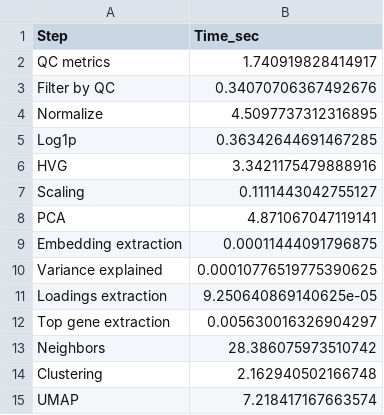
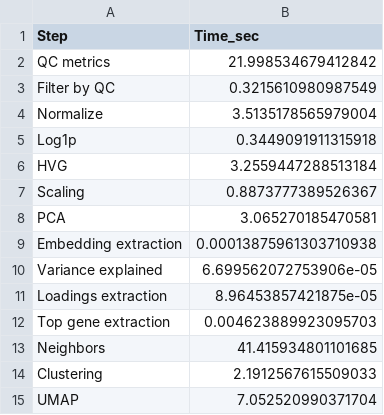
Before and after one commit to snsaiphoo/cis6060_finalproject, a CSV file: scanpy_02/runtime_log_scanpy_02.csv, drawn as a sheet.

```diff
--- a/scanpy_02/runtime_log_scanpy_02.csv
+++ b/scanpy_02/runtime_log_scanpy_02.csv
@@ -1,15 +1,15 @@
 Step,Time_sec
-QC metrics,1.740919828414917
-Filter by QC,0.34070706367492676
-Normalize,4.5097737312316895
-Log1p,0.36342644691467285
-HVG,3.3421175479888916
-Scaling,0.1111443042755127
-PCA,4.871067047119141
-Embedding extraction,0.00011444091796875
-Variance explained,0.00010776519775390625
-Loadings extraction,9.250640869140625e-05
-Top gene extraction,0.005630016326904297
-Neighbors,28.386075973510742
-Clustering,2.162940502166748
-UMAP,7.218417167663574
+QC metrics,21.998534679412842
+Filter by QC,0.3215610980987549
+Normalize,3.5135178565979004
+Log1p,0.3449091911315918
+HVG,3.2559447288513184
+Scaling,0.8873777389526367
+PCA,3.065270185470581
+Embedding extraction,0.00013875961303710938
+Variance explained,6.699562072753906e-05
+Loadings extraction,8.96453857421875e-05
+Top gene extraction,0.004623889923095703
+Neighbors,41.415934801101685
+Clustering,2.1912567615509033
+UMAP,7.052520990371704
```
Also changed, not shown: scanpy_01/runtime_log_scanpy_01.csv, scanpy_01/scanpy_pca_embeddings_01.csv, 17 other files.
